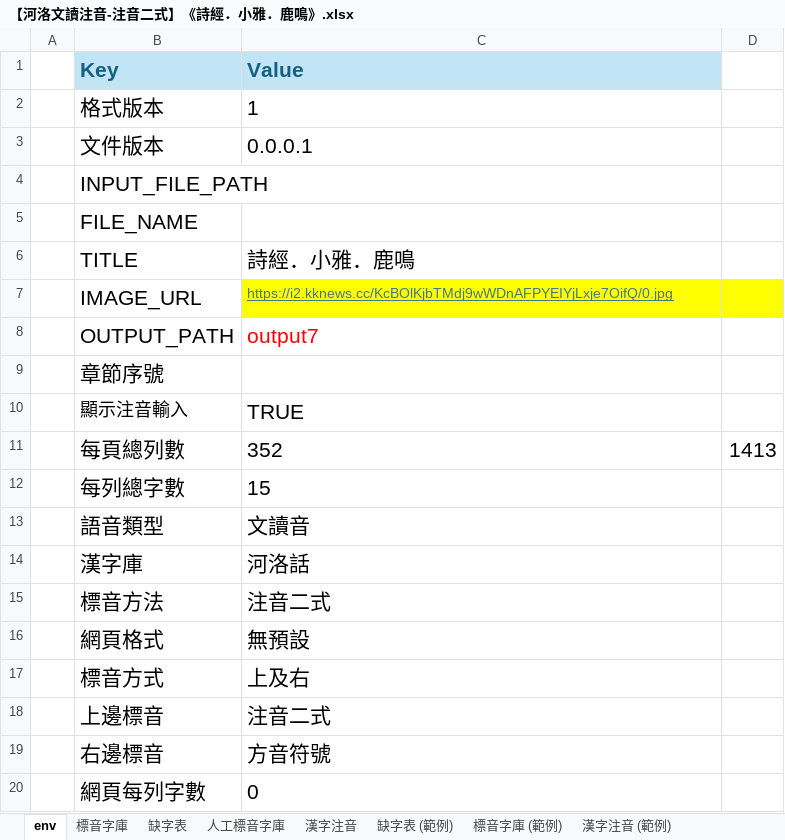
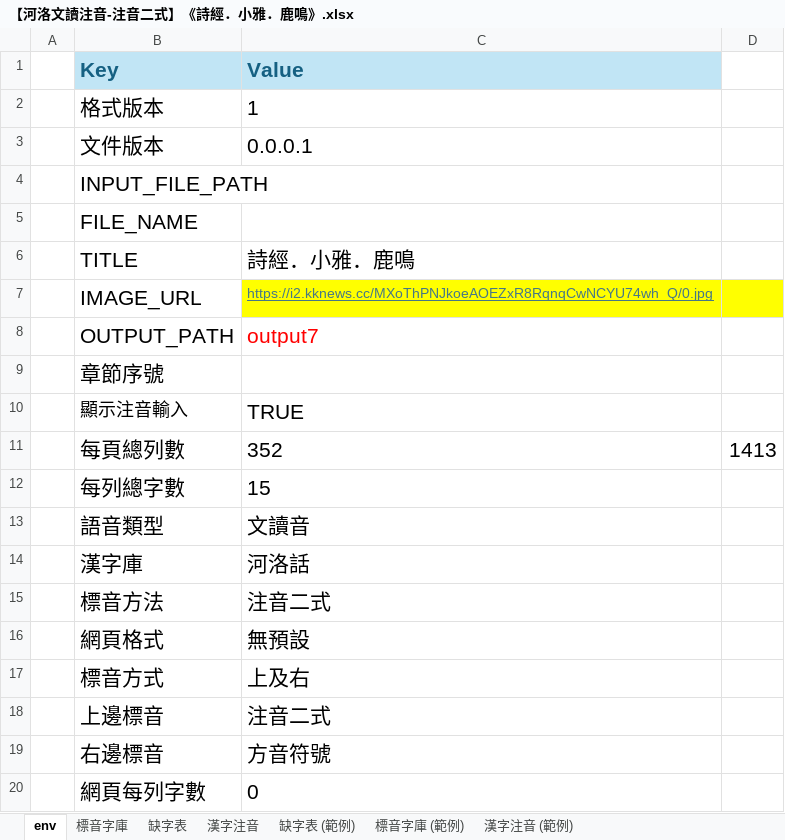
Before and after one commit to AlanJui/Piau-Im, an Excel workbook: output7/【河洛文讀注音-注音二式】《詩經．小雅．鹿鳴》.xlsx, sheet env, drawn as a sheet; values as stored, in another font and other column widths than the file's, no borders; the diff names each change by its address in the sheet, - before the commit and + after, or states it on an @@ line.

```diff
--- a/output7/【河洛文讀注音-注音二式】《詩經．小雅．鹿鳴》.xlsx (sheet env)
+++ b/output7/【河洛文讀注音-注音二式】《詩經．小雅．鹿鳴》.xlsx (sheet env)
-sheet tab: 人工標音字庫
-C7 (Value): https://i2.kknews.cc/KcBOlKjbTMdj9wWDnAFPYEIYjLxje7OifQ/0.jpg
+C7 (Value): https://i2.kknews.cc/MXoThPNJkoeAOEZxR8RqnqCwNCYU74wh_Q/0.jpg
```
Also changed, not shown: sheet 漢字注音, sheet 標音字庫, output7/【河洛文讀注音-注音二式】《蒹葭》.xlsx, 8 other files.
